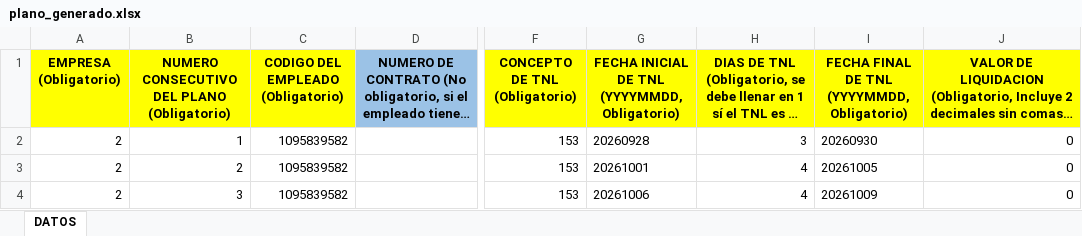
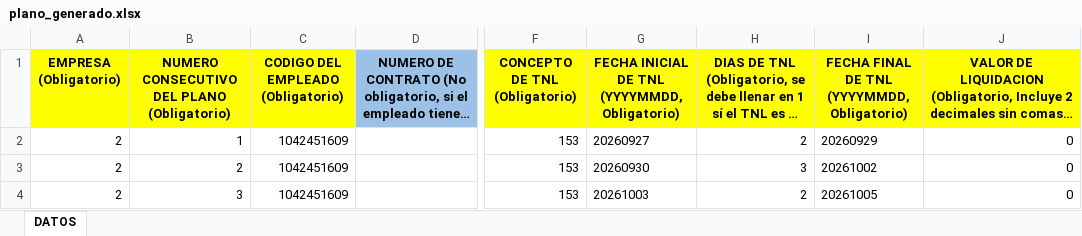
Before and after one commit to geo117/vacacionesGyJ, an Excel workbook: backend/planos_unoee/plano_generado.xlsx, sheet DATOS, drawn as a sheet; only a part is shown, gaps mark what is left out; long unchanged cells end in …; values as stored, in another font and other column widths than the file's, no borders; the diff names each change by its address in the sheet, - before the commit and + after, or states it on an @@ line.

```diff
--- a/backend/planos_unoee/plano_generado.xlsx (sheet DATOS)
+++ b/backend/planos_unoee/plano_generado.xlsx (sheet DATOS)
-C2:C4: 1095839582
+C2:C4: 1042451609
-G2: 20260928
+G2: 20260927
-H2: 3
+H2: 2
-I2: 20260930
+I2: 20260929
-G3: 20261001
+G3: 20260930
-H3: 4
+H3: 3
-I3: 20261005
+I3: 20261002
-G4: 20261006
+G4: 20261003
-H4: 4
+H4: 2
-I4: 20261009
+I4: 20261005
```
Also changed, not shown: 10 other files.
